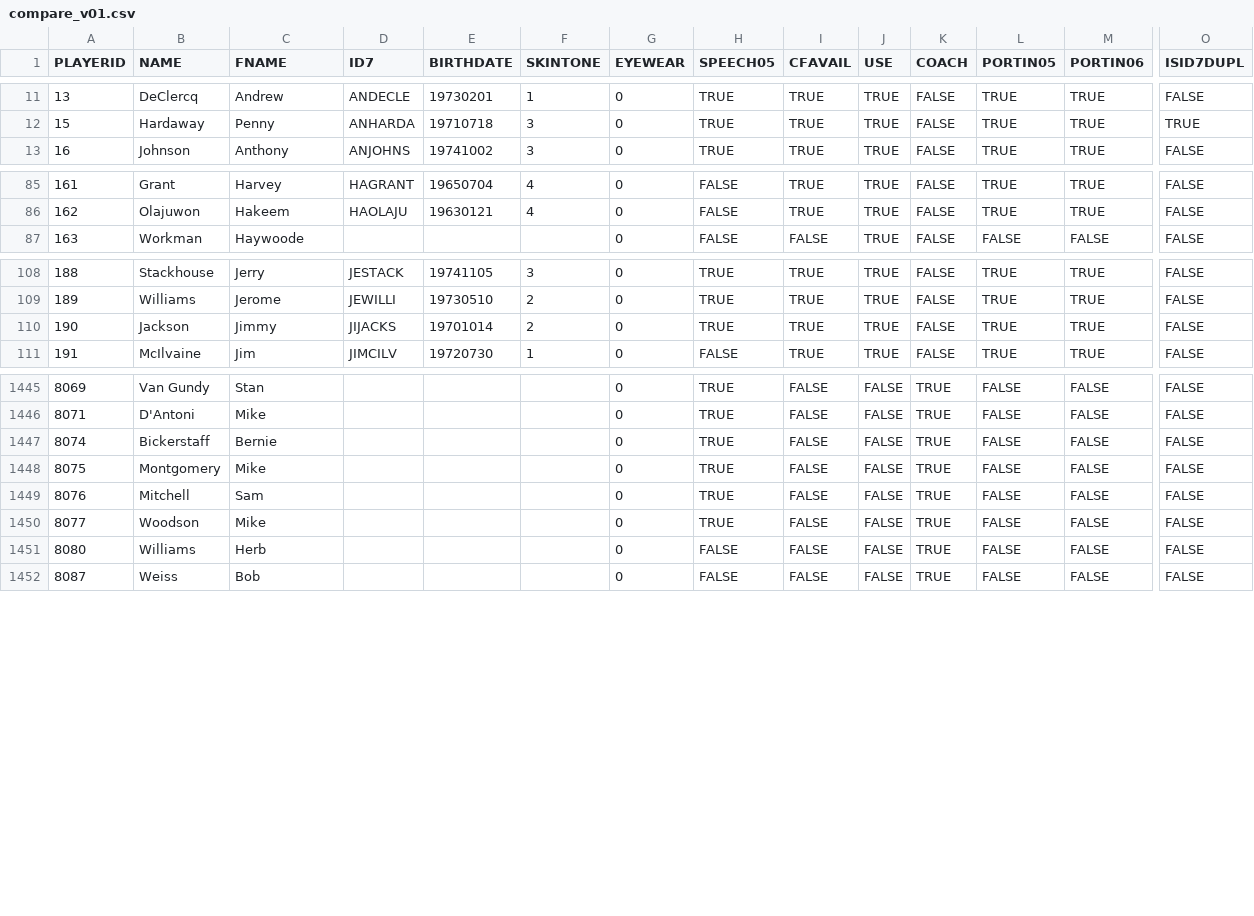
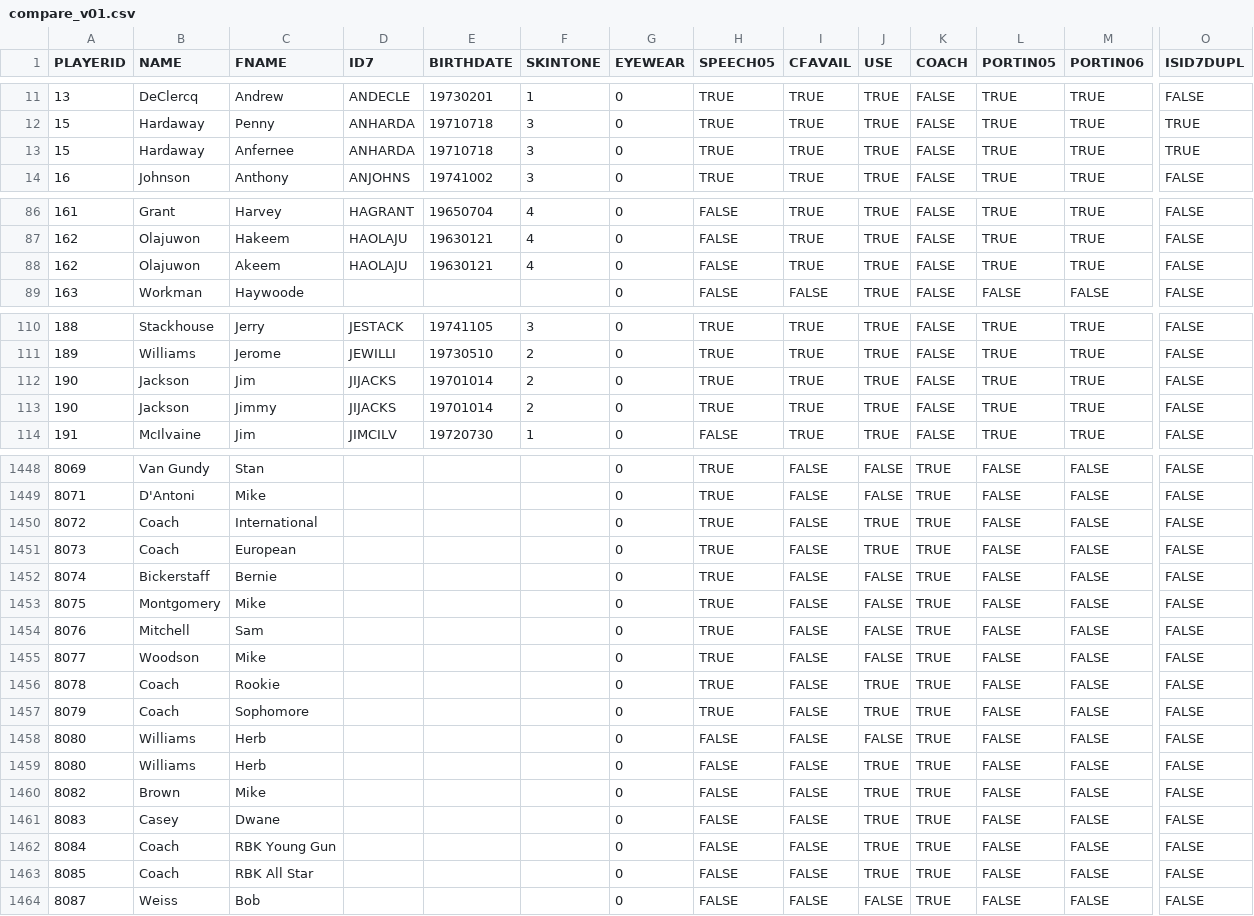
Before and after one commit to muratcansarkalkan/rosterconversion, a CSV file: compare_v01.csv, drawn as a sheet; only a part is shown, gaps mark what is left out; rows hold the shown columns only; the diff covers the shown part only; the diff names each change by its address in the sheet, - before the commit and + after, or states it on an @@ line.

```diff
--- a/compare_v01.csv
+++ b/compare_v01.csv
+row 13: 15 | Hardaway | Anfernee | ANHARDA | 19710718 | 3 | 0 | TRUE | TRUE | TRUE | FALSE | TRUE | TRUE | TRUE
+row 88: 162 | Olajuwon | Akeem | HAOLAJU | 19630121 | 4 | 0 | FALSE | TRUE | TRUE | FALSE | TRUE | TRUE | FALSE
+row 112: 190 | Jackson | Jim | JIJACKS | 19701014 | 2 | 0 | TRUE | TRUE | TRUE | FALSE | TRUE | TRUE | FALSE
+row 1450: 8072 | Coach | International |  |  |  | 0 | TRUE | FALSE | TRUE | TRUE | FALSE | FALSE | FALSE
+row 1451: 8073 | Coach | European |  |  |  | 0 | TRUE | FALSE | TRUE | TRUE | FALSE | FALSE | FALSE
+row 1456: 8078 | Coach | Rookie |  |  |  | 0 | TRUE | FALSE | TRUE | TRUE | FALSE | FALSE | FALSE
+row 1457: 8079 | Coach | Sophomore |  |  |  | 0 | TRUE | FALSE | TRUE | TRUE | FALSE | FALSE | FALSE
+row 1459: 8080 | Williams | Herb |  |  |  | 0 | FALSE | FALSE | TRUE | TRUE | FALSE | FALSE | FALSE
+row 1460: 8082 | Brown | Mike |  |  |  | 0 | FALSE | FALSE | TRUE | TRUE | FALSE | FALSE | FALSE
+row 1461: 8083 | Casey | Dwane |  |  |  | 0 | FALSE | FALSE | TRUE | TRUE | FALSE | FALSE | FALSE
+row 1462: 8084 | Coach | RBK Young Gun |  |  |  | 0 | FALSE | FALSE | TRUE | TRUE | FALSE | FALSE | FALSE
+row 1463: 8085 | Coach | RBK All Star |  |  |  | 0 | FALSE | FALSE | TRUE | TRUE | FALSE | FALSE | FALSE
```
Also changed, not shown: 2 edited cells elsewhere in this file, nicknames_v01.csv, teamIDmatch.csv, 32 other files.
